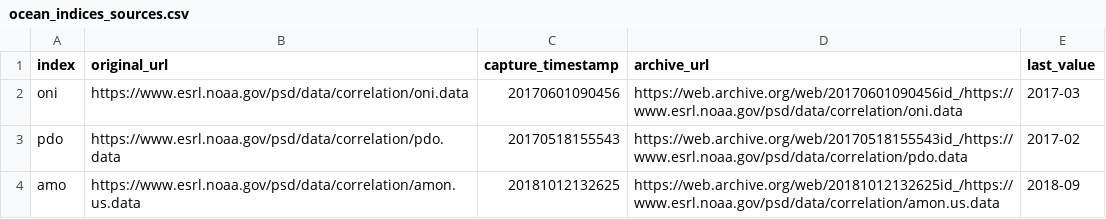
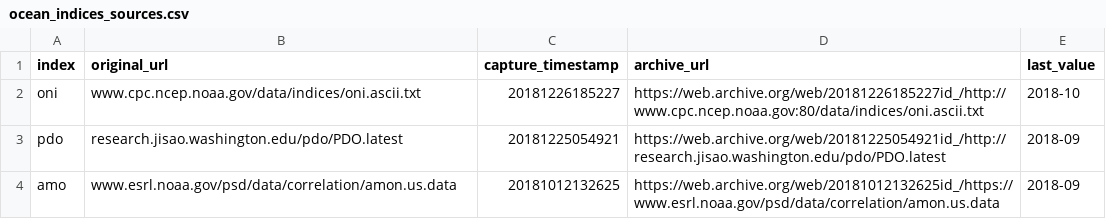
Before and after one commit to Meet2304/ProtoStar-Challenge, a CSV file: data/ocean_indices_sources.csv, drawn as a sheet.

```diff
--- a/data/ocean_indices_sources.csv
+++ b/data/ocean_indices_sources.csv
@@ -1,4 +1,4 @@
 index,original_url,capture_timestamp,archive_url,last_value
-oni,https://www.esrl.noaa.gov/psd/data/correlation/oni.data,20170601090456,https://web.archive.org/web/20170601090456id_/https://www.esrl.noaa.gov/psd/data/correlation/oni.data,2017-03
-pdo,https://www.esrl.noaa.gov/psd/data/correlation/pdo.data,20170518155543,https://web.archive.org/web/20170518155543id_/https://www.esrl.noaa.gov/psd/data/correlation/pdo.data,2017-02
-amo,https://www.esrl.noaa.gov/psd/data/correlation/amon.us.data,20181012132625,https://web.archive.org/web/20181012132625id_/https://www.esrl.noaa.gov/psd/data/correlation/amon.us.data,2018-09
+oni,www.cpc.ncep.noaa.gov/data/indices/oni.ascii.txt,20181226185227,https://web.archive.org/web/20181226185227id_/http://www.cpc.ncep.noaa.gov:80/data/indices/oni.ascii.txt,2018-10
+pdo,research.jisao.washington.edu/pdo/PDO.latest,20181225054921,https://web.archive.org/web/20181225054921id_/http://research.jisao.washington.edu/pdo/PDO.latest,2018-09
+amo,www.esrl.noaa.gov/psd/data/correlation/amon.us.data,20181012132625,https://web.archive.org/web/20181012132625id_/https://www.esrl.noaa.gov/psd/data/correlation/amon.us.data,2018-09
```
Also changed, not shown: reports/backtest_combo.csv, reports/backtest_starter.csv, 14 other files.
